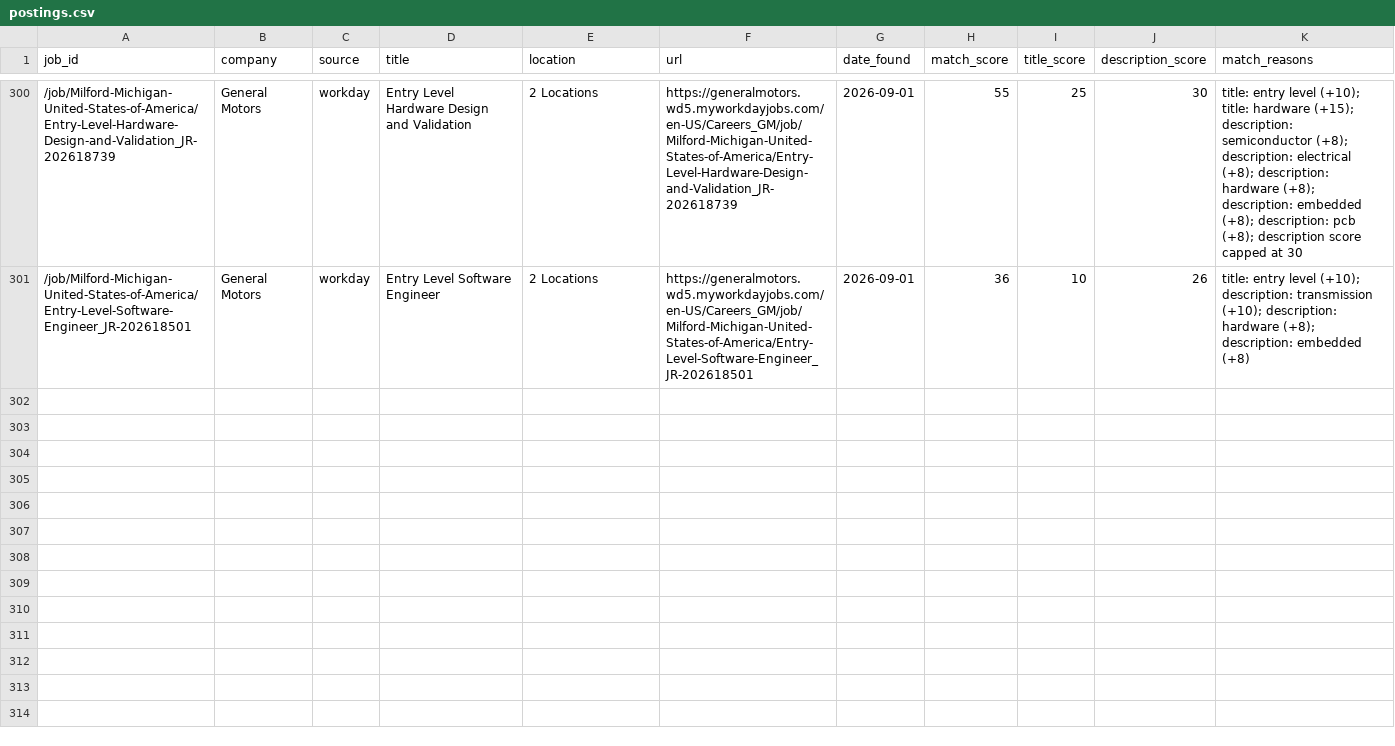
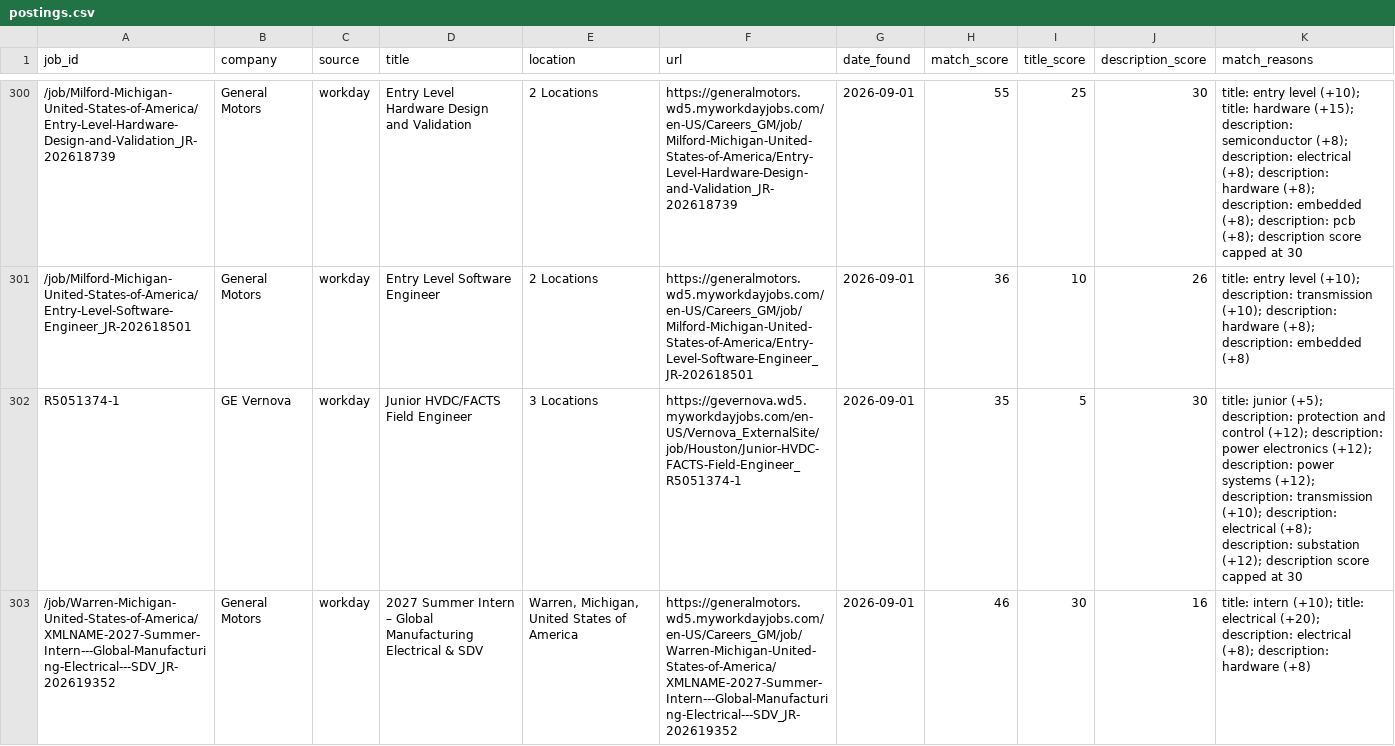
Before and after one commit to brendan-cant-code/job-scraper, a CSV file: data/postings.csv, drawn as a sheet; only a part is shown, gaps mark what is left out; the diff covers the shown part only; the diff names each change by its address in the sheet, - before the commit and + after, or states it on an @@ line.

```diff
--- a/data/postings.csv
+++ b/data/postings.csv
+row 302: R5051374-1 | GE Vernova | workday | Junior HVDC/FACTS Field Engineer | 3 Locations | https://gevernova.wd5.myworkdayjobs.com/en-US/Vernova_ExternalSite/job/Houston/Junior-HVDC-FACTS-Field-Engineer_R5051374-1 | 2026-09-01 | 35 | 5 | 30 | title: junior (+5); description: protection and control (+12); description: power electronics (+12); description: power systems (+12); description: transmission (+10); description: electrical (+8); description: substation (+12); description score capped at 30
+row 303: /job/Warren-Michigan-United-States-of-America/XMLNAME-2027-Summer-Intern---Global-Manufacturing-Electrical---SDV_JR-202619352 | General Motors | workday | 2027 Summer Intern – Global Manufacturing Electrical & SDV | Warren, Michigan, United States of America | https://generalmotors.wd5.myworkdayjobs.com/en-US/Careers_GM/job/Warren-Michigan-United-States-of-America/XMLNAME-2027-Summer-Intern---Global-Manufacturing-Electrical---SDV_JR-202619352 | 2026-09-01 | 46 | 30 | 16 | title: intern (+10); title: electrical (+20); description: electrical (+8); description: hardware (+8)
```
Also changed, not shown: 2 added rows elsewhere in this file.
